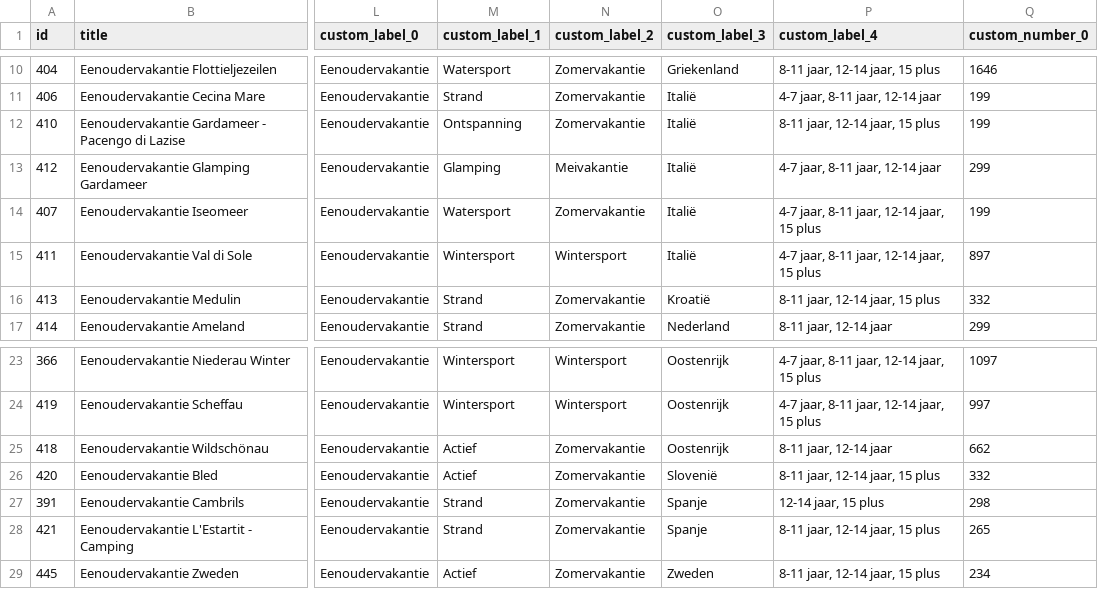
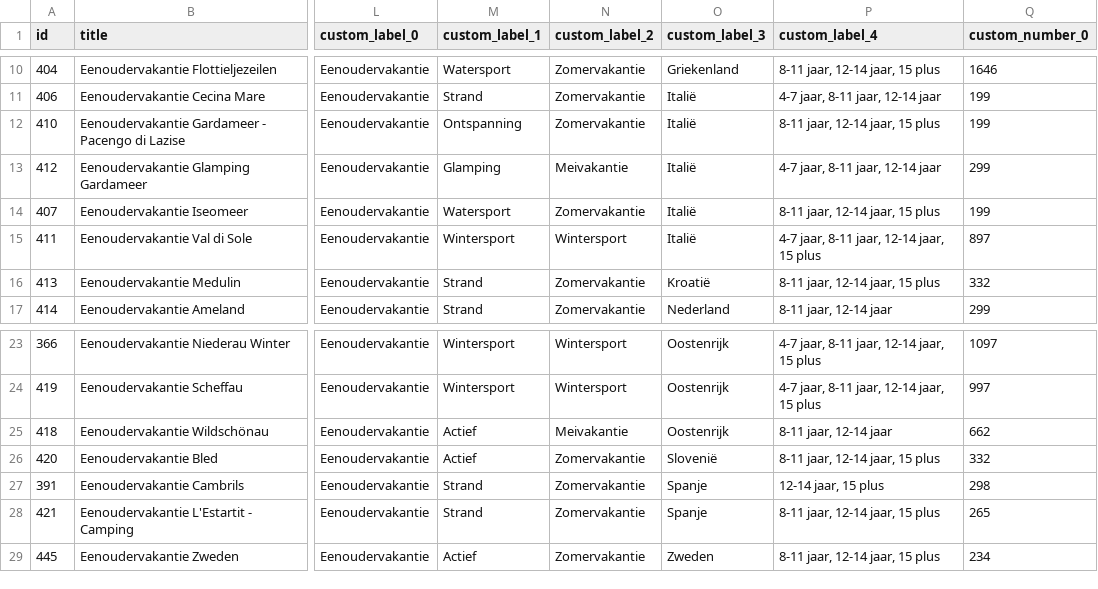
Before and after one commit to whaleads/estivant-dpa-feed, a CSV file: output/feed_eog_products.csv, drawn as a sheet; only a part is shown, gaps mark what is left out; the diff names each change by its address in the sheet, - before the commit and + after, or states it on an @@ line.

```diff
--- a/output/feed_eog_products.csv
+++ b/output/feed_eog_products.csv
-P14 (custom_label_4): 4-7 jaar, 8-11 jaar, 12-14 jaar, 15 plus
+P14 (custom_label_4): 8-11 jaar, 12-14 jaar, 15 plus
-N25 (custom_label_2): Zomervakantie
+N25 (custom_label_2): Meivakantie
```
Also changed, not shown: output/feed_eog.csv, output/feed_sng.csv, 6 other files.
